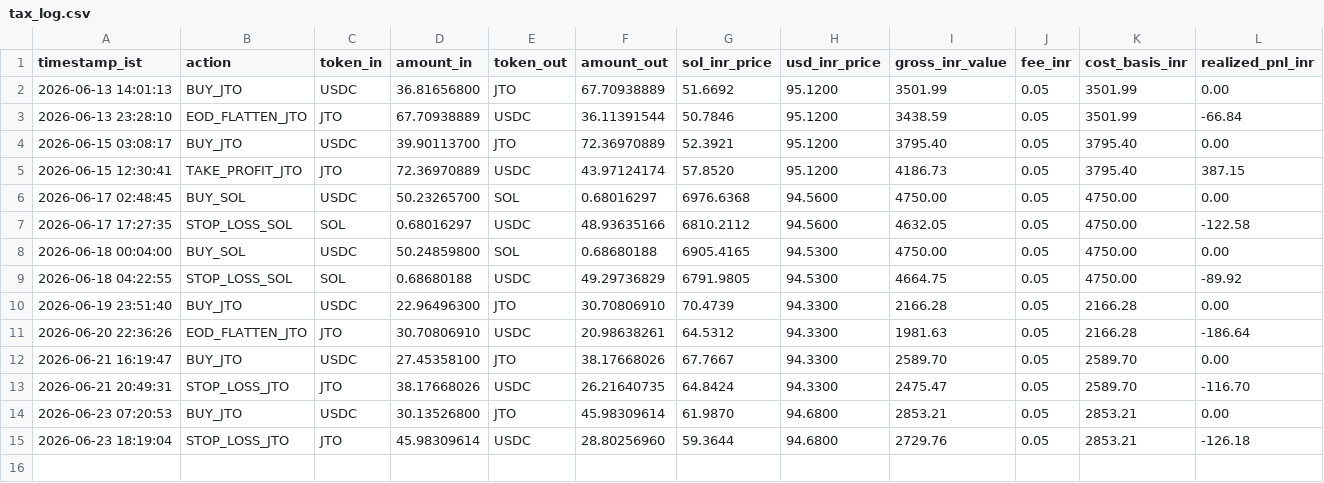
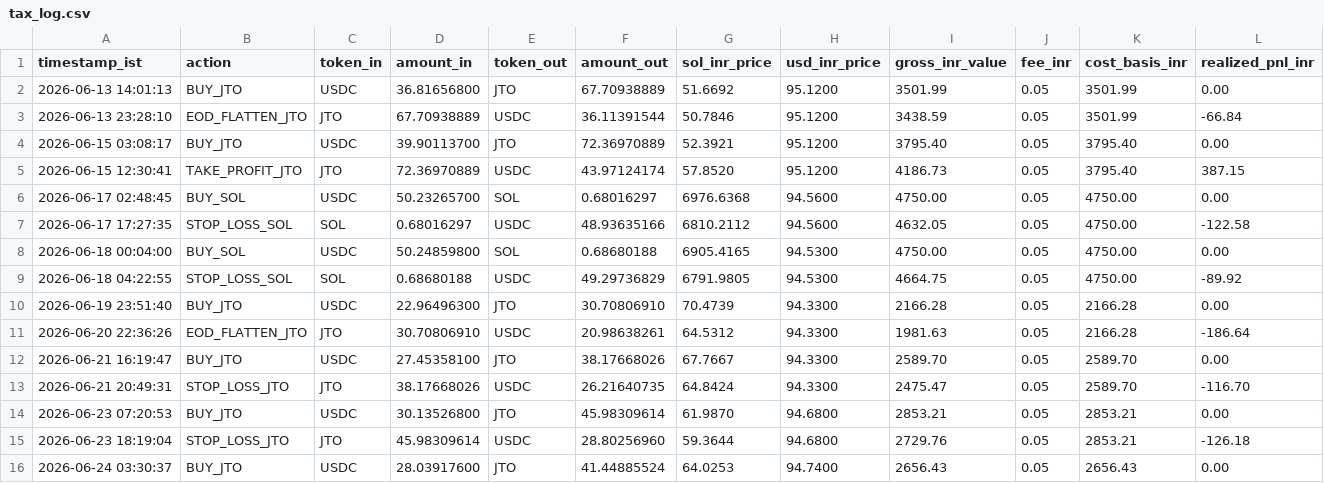
Before and after one commit to CYBERDEVILZ/solana-trade-bot, a CSV file: data/tax_log.csv, drawn as a sheet; only a part is shown; rows hold the shown columns only; the diff names each change by its address in the sheet, - before the commit and + after, or states it on an @@ line.

Commit message:
auto: cycle complete (signal: LONG_ENTRY)

```diff
--- a/data/tax_log.csv
+++ b/data/tax_log.csv
+row 16: 2026-06-24 03:30:37 | BUY_JTO | USDC | 28.03917600 | JTO | 41.44885524 | 64.0253 | 94.7400 | 2656.43 | 0.05 | 2656.43 | 0.00
```
Also changed, not shown: 1 other file.
